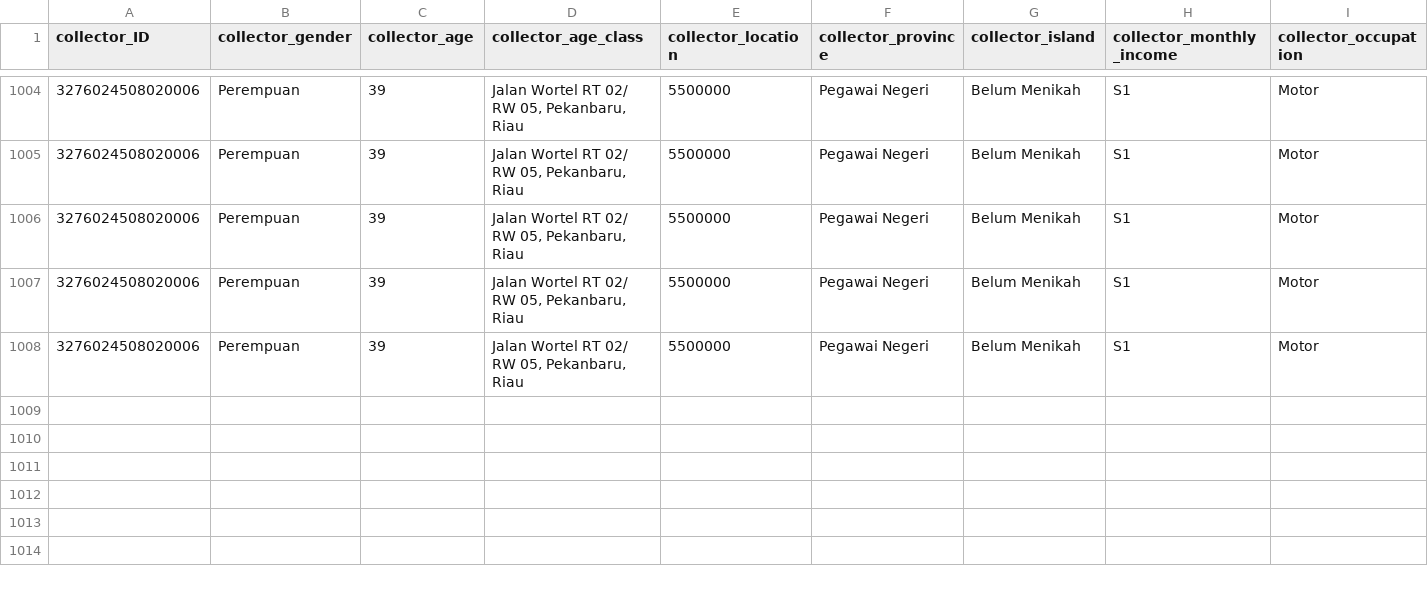
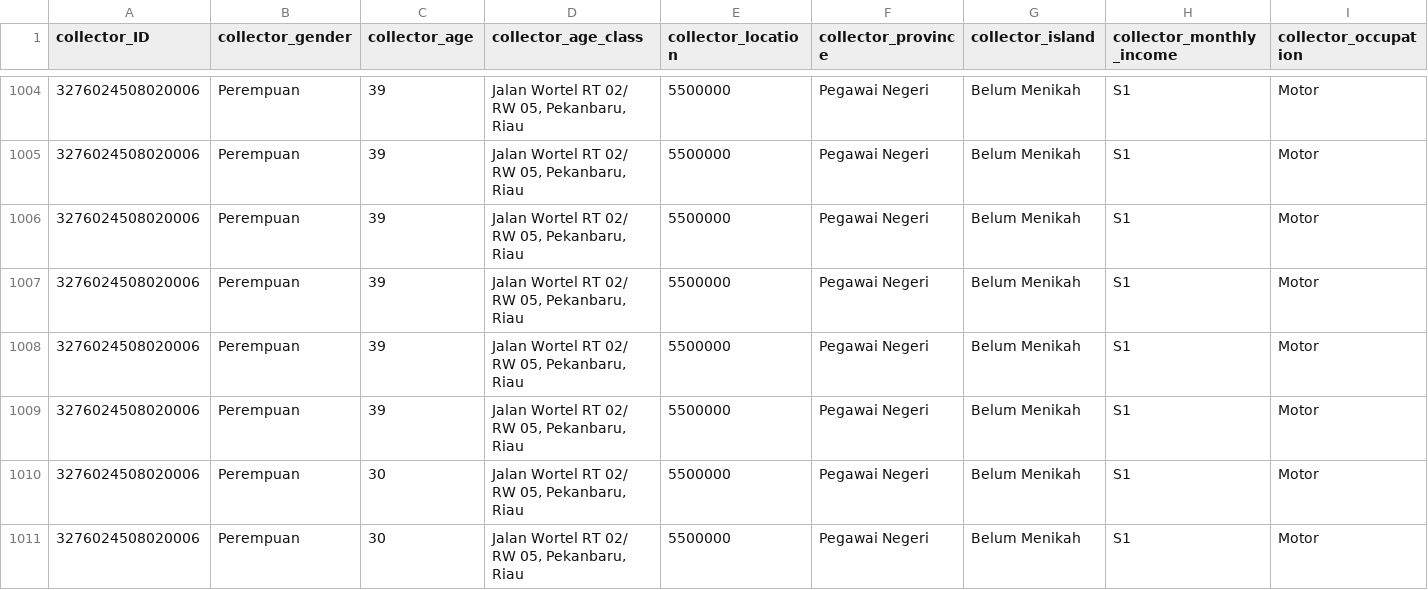
Before and after one commit to brevliam/ai-collection, a CSV file: ai_collection/fitur_2/dataset/Dummy Data Kolektor_v04_20231008.csv, drawn as a sheet; only a part is shown, gaps mark what is left out; rows hold the shown columns only; the diff names each change by its address in the sheet, - before the commit and + after, or states it on an @@ line.

Commit message:
add fitur-2

```diff
--- a/ai_collection/fitur_2/dataset/Dummy Data Kolektor_v04_20231008.csv
+++ b/ai_collection/fitur_2/dataset/Dummy Data Kolektor_v04_20231008.csv
+row 1009: 3276024508020006 | Perempuan | 39 | Jalan Wortel RT 02/ RW 05, Pekanbaru, Riau | 5500000 | Pegawai Negeri | Belum Menikah | S1 | Motor
+row 1010: 3276024508020006 | Perempuan | 30 | Jalan Wortel RT 02/ RW 05, Pekanbaru, Riau | 5500000 | Pegawai Negeri | Belum Menikah | S1 | Motor
+row 1011: 3276024508020006 | Perempuan | 30 | Jalan Wortel RT 02/ RW 05, Pekanbaru, Riau | 5500000 | Pegawai Negeri | Belum Menikah | S1 | Motor
```
Also changed, not shown: 7 other files.
